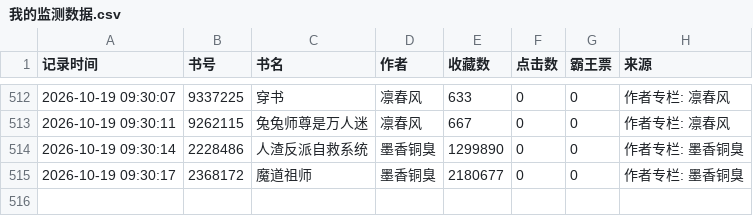
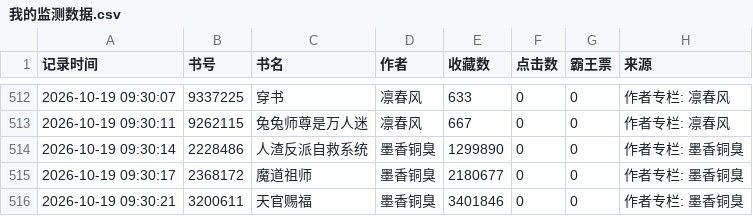
Before and after one commit to kkk123-cell/jjwxc-monitor, a CSV file: data/我的监测数据.csv, drawn as a sheet; only a part is shown, gaps mark what is left out.

Commit message:
Update

```diff
--- a/data/我的监测数据.csv
+++ b/data/我的监测数据.csv
@@ -515 +515,2 @@
 2026-10-19 09:30:17,2368172,魔道祖师,墨香铜臭,2180677,0,0,作者专栏: 墨香铜臭
+2026-10-19 09:30:21,3200611,天官赐福,墨香铜臭,3401846,0,0,作者专栏: 墨香铜臭
```
